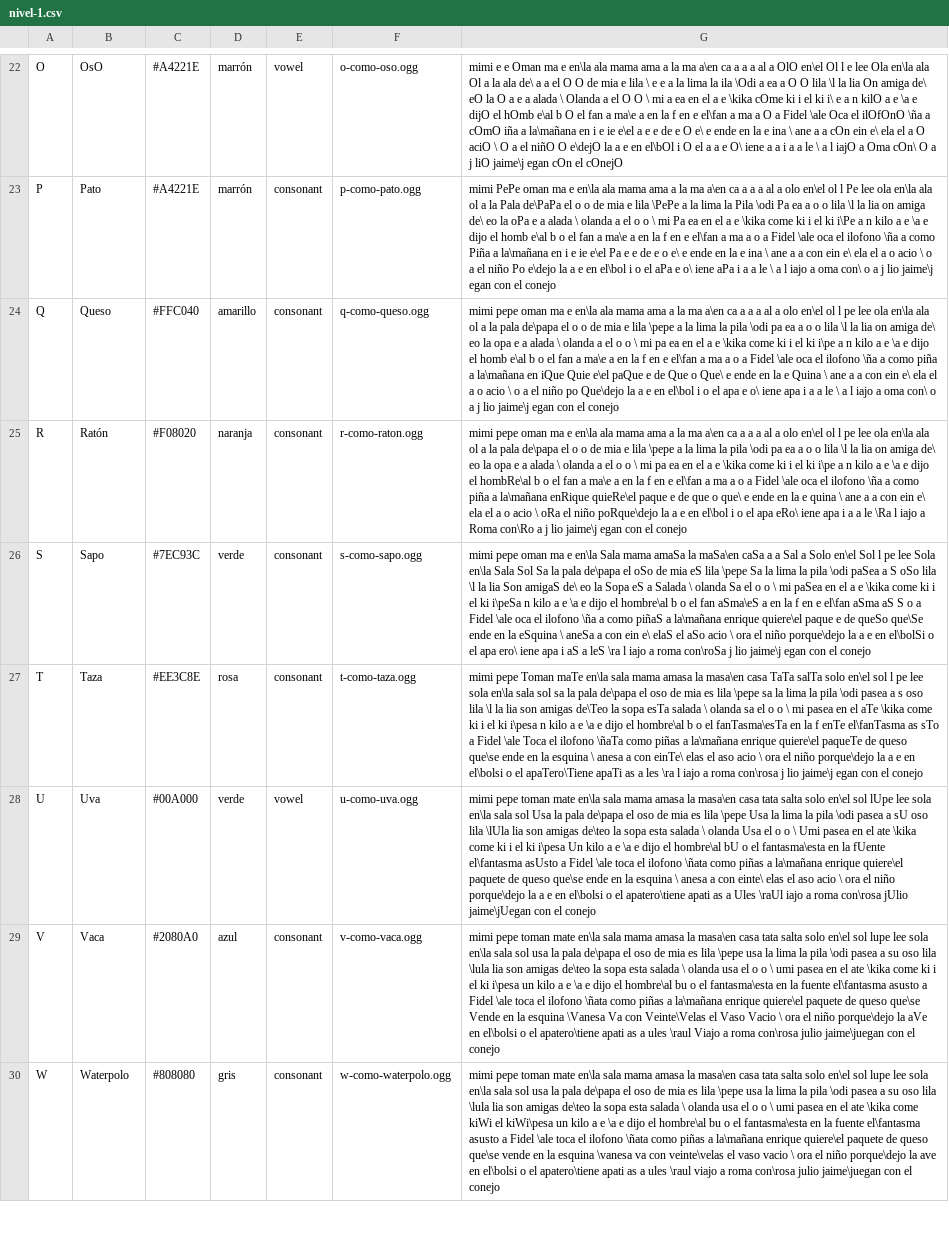
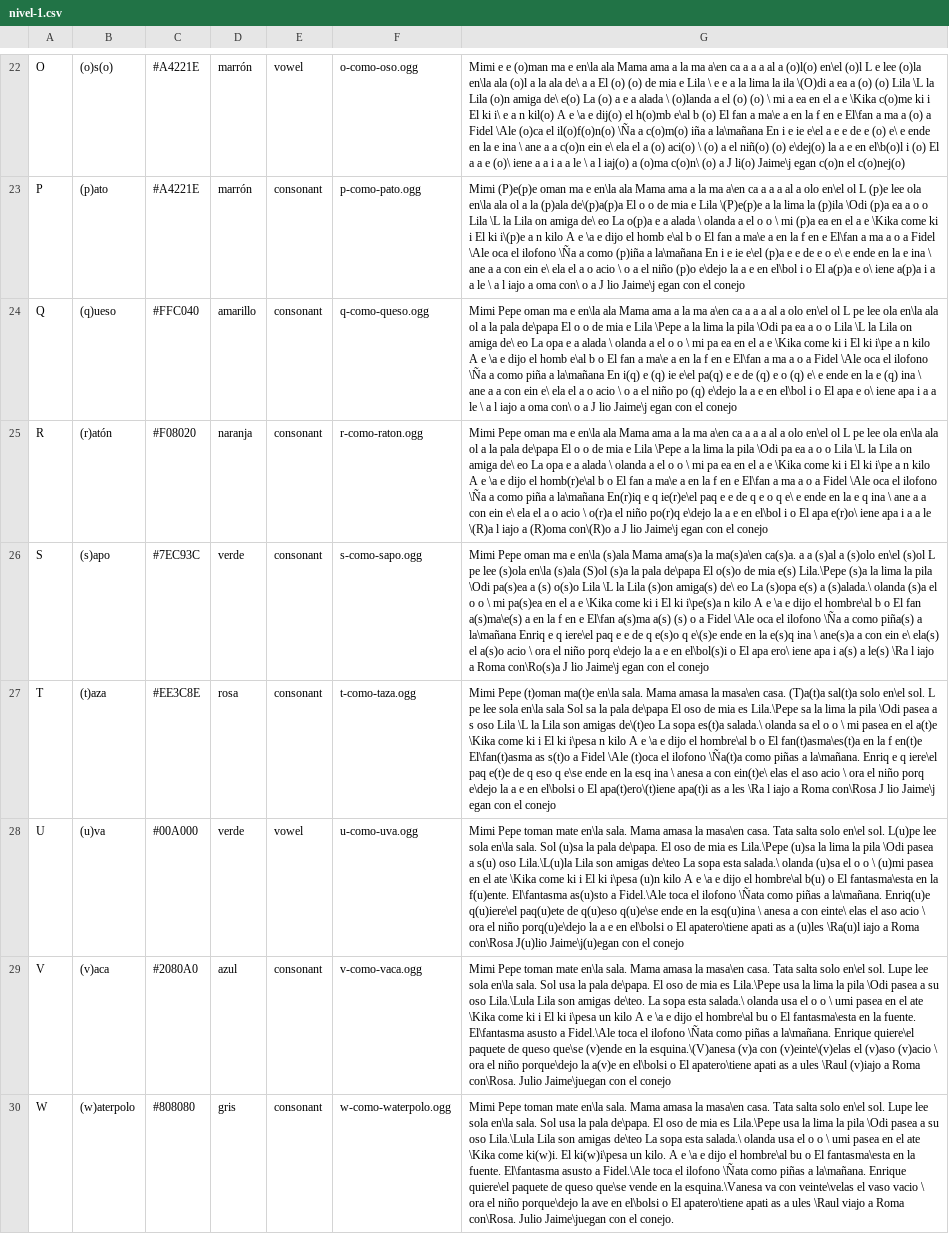
Before and after one commit to sugarlabs/i-can-read-activity, a CSV file: lessons/es/nivel-1.csv, drawn as a sheet; only a part is shown, gaps mark what is left out; the diff covers the shown part only; the diff names each change by its address in the sheet, - before the commit and + after, or states it on an @@ line.

```diff
--- a/lessons/es/nivel-1.csv
+++ b/lessons/es/nivel-1.csv
-B22: OsO
+B22: (o)s(o)
-G22: mimi e e Oman ma e en\la ala mama ama a la ma a\en ca a a a al a OlO en\el Ol l e lee Ola en\la ala Ol a la ala de\ a a el O O de mia e lila \ e e a la lima la ila \Odi a ea a O O lila \l la lia On amiga de\ eO la O a e a alada \ Olanda a el O O \ mi a ea en el a e \kika cOme ki i el ki i\ e a n kilO a e \a e dijO el hOmb e\al b O el fan a ma\e a en la f en e el\fan a ma a O a Fidel \ale Oca el ilOfOnO \ña a cOmO iña a la\mañana en i e ie e\el a e e de e O e\ e ende en la e ina \ ane a a cOn ein e\ ela el a O aciO \ O a el niñO O e\dejO la a e en el\bOl i O el a a e O\ iene a a i a a le \ a l iajO a Oma cOn\ O a j liO jaime\j egan cOn el cOnejO
+G22: Mimi e e (o)man ma e en\la ala Mama ama a la ma a\en ca a a a al a (o)l(o) en\el (o)l L e lee (o)la en\la ala (o)l a la ala de\ a a El (o) (o) de mia e Lila \ e e a la lima la ila \(O)di a ea a (o) (o) Lila \L la Lila (o)n amiga de\ e(o) La (o) a e a alada \ (o)landa a el (o) (o) \ mi a ea en el a e \Kika c(o)me ki i El ki i\ e a n kil(o) A e \a e dij(o) el h(o)mb e\al b (o) El fan a ma\e a en la f en e El\fan a ma a (o) a Fidel \Ale (o)ca el il(o)f(o)n(o) \Ña a c(o)m(o) iña a la\mañana En i e ie e\el a e e de e (o) e\ e ende en la e ina \ ane a a c(o)n ein e\ ela el a (o) aci(o) \ (o) a el niñ(o) (o) e\dej(o) la a e en el\b(o)l i (o) El a a e (o)\ iene a a i a a le \ a l iaj(o) a (o)ma c(o)n\ (o) a J li(o) Jaime\j egan c(o)n el c(o)nej(o)
-B23: Pato
+B23: (p)ato
-G23: mimi PePe oman ma e en\la ala mama ama a la ma a\en ca a a a al a olo en\el ol l Pe lee ola en\la ala ol a la Pala de\PaPa el o o de mia e lila \PePe a la lima la Pila \odi Pa ea a o o lila \l la lia on amiga de\ eo la oPa e a alada \ olanda a el o o \ mi Pa ea en el a e \kika come ki i el ki i\Pe a n kilo a e \a e dijo el homb e\al b o el fan a ma\e a en la f en e el\fan a ma a o a Fidel \ale oca el ilofono \ña a como Piña a la\mañana en i e ie e\el Pa e e de e o e\ e ende en la e ina \ ane a a con ein e\ ela el a o acio \ o a el niño Po e\dejo la a e en el\bol i o el aPa e o\ iene aPa i a a le \ a l iajo a oma con\ o a j lio jaime\j egan con…
+G23: Mimi (P)e(p)e oman ma e en\la ala Mama ama a la ma a\en ca a a a al a olo en\el ol L (p)e lee ola en\la ala ol a la (p)ala de\(p)a(p)a El o o de mia e Lila \(P)e(p)e a la lima la (p)ila \Odi (p)a ea a o o Lila \L la Lila on amiga de\ eo La o(p)a e a alada \ olanda a el o o \ mi (p)a ea en el a e \Kika come ki i El ki i\(p)e a n kilo A e \a e dijo el homb e\al b o El fan a ma\e a en la f en e El\fan a ma a o a Fidel \Ale oca el ilofono \Ña a como (p)iña a la\mañana En i e ie e\el (p)a e e de e o e\ e ende en la e ina \ ane a a con ein e\ ela el a o acio \ o a el niño (p)o e\dejo la a e en el\bol i o El a(p)a e o\ iene a(p)a i a a le \ a l iajo a oma con\ o a J lio Jaime\j egan con…
-B24: Queso
+B24: (q)ueso
-G24: mimi pepe oman ma e en\la ala mama ama a la ma a\en ca a a a al a olo en\el ol l pe lee ola en\la ala ol a la pala de\papa el o o de mia e lila \pepe a la lima la pila \odi pa ea a o o lila \l la lia on amiga de\ eo la opa e a alada \ olanda a el o o \ mi pa ea en el a e \kika come ki i el ki i\pe a n kilo a e \a e dijo el homb e\al b o el fan a ma\e a en la f en e el\fan a ma a o a Fidel \ale oca el ilofono \ña a como piña a la\mañana en iQue Quie e\el paQue e de Que o Que\ e ende en la e Quina \ ane a a con ein e\ ela el a o acio \ o a el niño po Que\dejo la a e en el\bol i o el apa e o\ iene apa i a a le \ a l iajo a oma con\ o a j lio jaime\j egan con…
+G24: Mimi Pepe oman ma e en\la ala Mama ama a la ma a\en ca a a a al a olo en\el ol L pe lee ola en\la ala ol a la pala de\papa El o o de mia e Lila \Pepe a la lima la pila \Odi pa ea a o o Lila \L la Lila on amiga de\ eo La opa e a alada \ olanda a el o o \ mi pa ea en el a e \Kika come ki i El ki i\pe a n kilo A e \a e dijo el homb e\al b o El fan a ma\e a en la f en e El\fan a ma a o a Fidel \Ale oca el ilofono \Ña a como piña a la\mañana En i(q) e (q) ie e\el pa(q) e e de (q) e o (q) e\ e ende en la e (q) ina \ ane a a con ein e\ ela el a o acio \ o a el niño po (q) e\dejo la a e en el\bol i o El apa e o\ iene apa i a a le \ a l iajo a oma con\ o a J lio Jaime\j egan con…
-B25: Ratón
+B25: (r)atón
-G25: mimi pepe oman ma e en\la ala mama ama a la ma a\en ca a a a al a olo en\el ol l pe lee ola en\la ala ol a la pala de\papa el o o de mia e lila \pepe a la lima la pila \odi pa ea a o o lila \l la lia on amiga de\ eo la opa e a alada \ olanda a el o o \ mi pa ea en el a e \kika come ki i el ki i\pe a n kilo a e \a e dijo el hombRe\al b o el fan a ma\e a en la f en e el\fan a ma a o a Fidel \ale oca el ilofono \ña a como piña a la\mañana enRique quieRe\el paque e de que o que\ e ende en la e quina \ ane a a con ein e\ ela el a o acio \ oRa el niño poRque\dejo la a e en el\bol i o el apa eRo\ iene apa i a a le \Ra l iajo a Roma con\Ro a j lio jaime\j egan con…
+G25: Mimi Pepe oman ma e en\la ala Mama ama a la ma a\en ca a a a al a olo en\el ol L pe lee ola en\la ala ol a la pala de\papa El o o de mia e Lila \Pepe a la lima la pila \Odi pa ea a o o Lila \L la Lila on amiga de\ eo La opa e a alada \ olanda a el o o \ mi pa ea en el a e \Kika come ki i El ki i\pe a n kilo A e \a e dijo el homb(r)e\al b o El fan a ma\e a en la f en e El\fan a ma a o a Fidel \Ale oca el ilofono \Ña a como piña a la\mañana En(r)iq e q ie(r)e\el paq e e de q e o q e\ e ende en la e q ina \ ane a a con ein e\ ela el a o acio \ o(r)a el niño po(r)q e\dejo la a e en el\bol i o El apa e(r)o\ iene apa i a a le \(R)a l iajo a (R)oma con\(R)o a J lio Jaime\j egan con…
-B26: Sapo
+B26: (s)apo
-G26: mimi pepe oman ma e en\la Sala mama amaSa la maSa\en caSa a a Sal a Solo en\el Sol l pe lee Sola en\la Sala Sol Sa la pala de\papa el oSo de mia eS lila \pepe Sa la lima la pila \odi paSea a S oSo lila \l la lia Son amigaS de\ eo la Sopa eS a Salada \ olanda Sa el o o \ mi paSea en el a e \kika come ki i el ki i\peSa n kilo a e \a e dijo el hombre\al b o el fan aSma\eS a en la f en e el\fan aSma aS S o a Fidel \ale oca el ilofono \ña a como piñaS a la\mañana enrique quiere\el paque e de queSo que\Se ende en la eSquina \ aneSa a con ein e\ elaS el aSo acio \ ora el niño porque\dejo la a e en el\bolSi o el apa ero\ iene apa i aS a leS \ra l iajo a roma con\roSa j lio jaime\j egan con…
+G26: Mimi Pepe oman ma e en\la (s)ala Mama ama(s)a la ma(s)a\en ca(s)a. a a (s)al a (s)olo en\el (s)ol L pe lee (s)ola en\la (s)ala (S)ol (s)a la pala de\papa El o(s)o de mia e(s) Lila.\Pepe (s)a la lima la pila \Odi pa(s)ea a (s) o(s)o Lila \L la Lila (s)on amiga(s) de\ eo La (s)opa e(s) a (s)alada.\ olanda (s)a el o o \ mi pa(s)ea en el a e \Kika come ki i El ki i\pe(s)a n kilo A e \a e dijo el hombre\al b o El fan a(s)ma\e(s) a en la f en e El\fan a(s)ma a(s) (s) o a Fidel \Ale oca el ilofono \Ña a como piña(s) a la\mañana Enriq e q iere\el paq e e de q e(s)o q e\(s)e ende en la e(s)q ina \ ane(s)a a con ein e\ ela(s) el a(s)o acio \ ora el niño porq e\dejo la a e en el\bol(s)i o El apa ero\ iene apa i a(s) a le(s) \Ra l iajo a Roma con\Ro(s)a J lio Jaime\j egan con…
-B27: Taza
+B27: (t)aza
-G27: mimi pepe Toman maTe en\la sala mama amasa la masa\en casa TaTa salTa solo en\el sol l pe lee sola en\la sala sol sa la pala de\papa el oso de mia es lila \pepe sa la lima la pila \odi pasea a s oso lila \l la lia son amigas de\Teo la sopa esTa salada \ olanda sa el o o \ mi pasea en el aTe \kika come ki i el ki i\pesa n kilo a e \a e dijo el hombre\al b o el fanTasma\esTa en la f enTe el\fanTasma as sTo a Fidel \ale Toca el ilofono \ñaTa como piñas a la\mañana enrique quiere\el paqueTe de queso que\se ende en la esquina \ anesa a con einTe\ elas el aso acio \ ora el niño porque\dejo la a e en el\bolsi o el apaTero\Tiene apaTi as a les \ra l iajo a roma con\rosa j lio jaime\j egan con…
+G27: Mimi Pepe (t)oman ma(t)e en\la sala. Mama amasa la masa\en casa. (T)a(t)a sal(t)a solo en\el sol. L pe lee sola en\la sala Sol sa la pala de\papa El oso de mia es Lila.\Pepe sa la lima la pila \Odi pasea a s oso Lila \L la Lila son amigas de\(t)eo La sopa es(t)a salada.\ olanda sa el o o \ mi pasea en el a(t)e \Kika come ki i El ki i\pesa n kilo A e \a e dijo el hombre\al b o El fan(t)asma\es(t)a en la f en(t)e El\fan(t)asma as s(t)o a Fidel \Ale (t)oca el ilofono \Ña(t)a como piñas a la\mañana. Enriq e q iere\el paq e(t)e de q eso q e\se ende en la esq ina \ anesa a con ein(t)e\ elas el aso acio \ ora el niño porq e\dejo la a e en el\bolsi o El apa(t)ero\(t)iene apa(t)i as a les \Ra l iajo a Roma con\Rosa J lio Jaime\j egan con…
-B28: Uva
+B28: (u)va
-G28: mimi pepe toman mate en\la sala mama amasa la masa\en casa tata salta solo en\el sol lUpe lee sola en\la sala sol Usa la pala de\papa el oso de mia es lila \pepe Usa la lima la pila \odi pasea a sU oso lila \lUla lia son amigas de\teo la sopa esta salada \ olanda Usa el o o \ Umi pasea en el ate \kika come ki i el ki i\pesa Un kilo a e \a e dijo el hombre\al bU o el fantasma\esta en la fUente el\fantasma asUsto a Fidel \ale toca el ilofono \ñata como piñas a la\mañana enrique quiere\el paquete de queso que\se ende en la esquina \ anesa a con einte\ elas el aso acio \ ora el niño porque\dejo la a e en el\bolsi o el apatero\tiene apati as a Ules \raUl iajo a roma con\rosa jUlio jaime\jUegan con el…
+G28: Mimi Pepe toman mate en\la sala. Mama amasa la masa\en casa. Tata salta solo en\el sol. L(u)pe lee sola en\la sala. Sol (u)sa la pala de\papa. El oso de mia es Lila.\Pepe (u)sa la lima la pila \Odi pasea a s(u) oso Lila.\L(u)la Lila son amigas de\teo La sopa esta salada.\ olanda (u)sa el o o \ (u)mi pasea en el ate \Kika come ki i El ki i\pesa (u)n kilo A e \a e dijo el hombre\al b(u) o El fantasma\esta en la f(u)ente. El\fantasma as(u)sto a Fidel.\Ale toca el ilofono \Ñata como piñas a la\mañana. Enriq(u)e q(u)iere\el paq(u)ete de q(u)eso q(u)e\se ende en la esq(u)ina \ anesa a con einte\ elas el aso acio \ ora el niño porq(u)e\dejo la a e en el\bolsi o El apatero\tiene apati as a (u)les \Ra(u)l iajo a Roma con\Rosa J(u)lio Jaime\j(u)egan con el…
-B29: Vaca
+B29: (v)aca
-G29: mimi pepe toman mate en\la sala mama amasa la masa\en casa tata salta solo en\el sol lupe lee sola en\la sala sol usa la pala de\papa el oso de mia es lila \pepe usa la lima la pila \odi pasea a su oso lila \lula lia son amigas de\teo la sopa esta salada \ olanda usa el o o \ umi pasea en el ate \kika come ki i el ki i\pesa un kilo a e \a e dijo el hombre\al bu o el fantasma\esta en la fuente el\fantasma asusto a Fidel \ale toca el ilofono \ñata como piñas a la\mañana enrique quiere\el paquete de queso que\se Vende en la esquina \Vanesa Va con Veinte\Velas el Vaso Vacio \ ora el niño porque\dejo la aVe en el\bolsi o el apatero\tiene apati as a ules \raul Viajo a roma con\rosa julio jaime\juegan con el…
+G29: Mimi Pepe toman mate en\la sala. Mama amasa la masa\en casa. Tata salta solo en\el sol. Lupe lee sola en\la sala. Sol usa la pala de\papa. El oso de mia es Lila.\Pepe usa la lima la pila \Odi pasea a su oso Lila.\Lula Lila son amigas de\teo. La sopa esta salada.\ olanda usa el o o \ umi pasea en el ate \Kika come ki i El ki i\pesa un kilo A e \a e dijo el hombre\al bu o El fantasma\esta en la fuente. El\fantasma asusto a Fidel.\Ale toca el ilofono \Ñata como piñas a la\mañana. Enrique quiere\el paquete de queso que\se (v)ende en la esquina.\(V)anesa (v)a con (v)einte\(v)elas el (v)aso (v)acio \ ora el niño porque\dejo la a(v)e en el\bolsi o El apatero\tiene apati as a ules \Raul (v)iajo a Roma con\Rosa. Julio Jaime\juegan con el…
-B30: Waterpolo
+B30: (w)aterpolo
-G30: mimi pepe toman mate en\la sala mama amasa la masa\en casa tata salta solo en\el sol lupe lee sola en\la sala sol usa la pala de\papa el oso de mia es lila \pepe usa la lima la pila \odi pasea a su oso lila \lula lia son amigas de\teo la sopa esta salada \ olanda usa el o o \ umi pasea en el ate \kika come kiWi el kiWi\pesa un kilo a e \a e dijo el hombre\al bu o el fantasma\esta en la fuente el\fantasma asusto a Fidel \ale toca el ilofono \ñata como piñas a la\mañana enrique quiere\el paquete de queso que\se vende en la esquina \vanesa va con veinte\velas el vaso vacio \ ora el niño porque\dejo la ave en el\bolsi o el apatero\tiene apati as a ules \raul viajo a roma con\rosa julio jaime\juegan con el conejo
+G30: Mimi Pepe toman mate en\la sala. Mama amasa la masa\en casa. Tata salta solo en\el sol. Lupe lee sola en\la sala. Sol usa la pala de\papa. El oso de mia es Lila.\Pepe usa la lima la pila \Odi pasea a su oso Lila.\Lula Lila son amigas de\teo La sopa esta salada.\ olanda usa el o o \ umi pasea en el ate \Kika come ki(w)i. El ki(w)i\pesa un kilo. A e \a e dijo el hombre\al bu o El fantasma\esta en la fuente. El\fantasma asusto a Fidel.\Ale toca el ilofono \Ñata como piñas a la\mañana. Enrique quiere\el paquete de queso que\se vende en la esquina.\Vanesa va con veinte\velas el vaso vacio \ ora el niño porque\dejo la ave en el\bolsi o El apatero\tiene apati as a ules \Raul viajo a Roma con\Rosa. Julio Jaime\juegan con el conejo.
```
Also changed, not shown: 45 edited cells elsewhere in this file, 17 other files.
